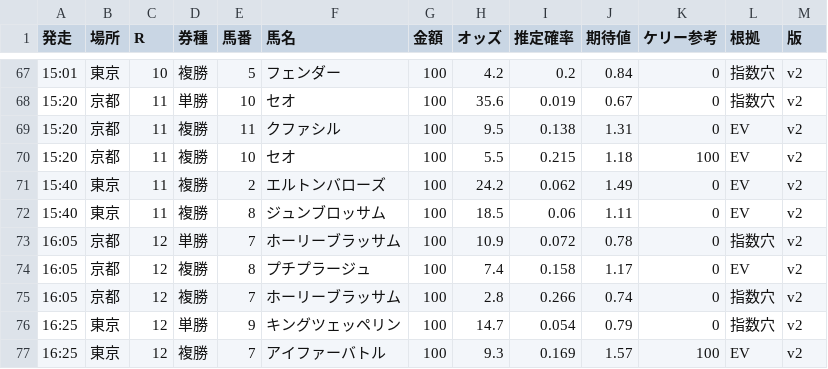
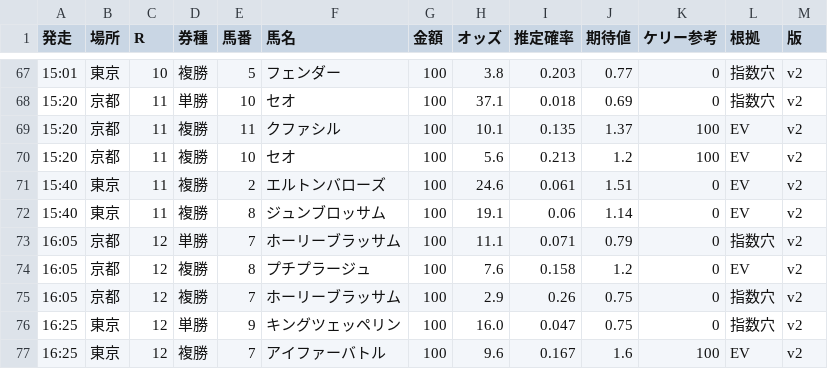
Before and after one commit to notk0618-code/keiba-dashboard, a CSV file: bets_261101.csv, drawn as a sheet; only a part is shown, gaps mark what is left out; the diff covers the shown part only.

```diff
--- a/bets_261101.csv
+++ b/bets_261101.csv
@@ -67,11 +67,11 @@
-15:01,東京,10,複勝,5,フェンダー,100,4.2,0.2,0.84,0,指数穴,v2
-15:20,京都,11,単勝,10,セオ,100,35.6,0.019,0.67,0,指数穴,v2
-15:20,京都,11,複勝,11,クファシル,100,9.5,0.138,1.31,0,EV,v2
-15:20,京都,11,複勝,10,セオ,100,5.5,0.215,1.18,100,EV,v2
-15:40,東京,11,複勝,2,エルトンバローズ,100,24.2,0.062,1.49,0,EV,v2
-15:40,東京,11,複勝,8,ジュンブロッサム,100,18.5,0.06,1.11,0,EV,v2
-16:05,京都,12,単勝,7,ホーリーブラッサム,100,10.9,0.072,0.78,0,指数穴,v2
-16:05,京都,12,複勝,8,プチプラージュ,100,7.4,0.158,1.17,0,EV,v2
-16:05,京都,12,複勝,7,ホーリーブラッサム,100,2.8,0.266,0.74,0,指数穴,v2
-16:25,東京,12,単勝,9,キングツェッペリン,100,14.7,0.054,0.79,0,指数穴,v2
-16:25,東京,12,複勝,7,アイファーバトル,100,9.3,0.169,1.57,100,EV,v2
+15:01,東京,10,複勝,5,フェンダー,100,3.8,0.203,0.77,0,指数穴,v2
+15:20,京都,11,単勝,10,セオ,100,37.1,0.018,0.69,0,指数穴,v2
+15:20,京都,11,複勝,11,クファシル,100,10.1,0.135,1.37,100,EV,v2
+15:20,京都,11,複勝,10,セオ,100,5.6,0.213,1.2,100,EV,v2
+15:40,東京,11,複勝,2,エルトンバローズ,100,24.6,0.061,1.51,0,EV,v2
+15:40,東京,11,複勝,8,ジュンブロッサム,100,19.1,0.06,1.14,0,EV,v2
+16:05,京都,12,単勝,7,ホーリーブラッサム,100,11.1,0.071,0.79,0,指数穴,v2
+16:05,京都,12,複勝,8,プチプラージュ,100,7.6,0.158,1.2,0,EV,v2
+16:05,京都,12,複勝,7,ホーリーブラッサム,100,2.9,0.26,0.75,0,指数穴,v2
+16:25,東京,12,単勝,9,キングツェッペリン,100,16.0,0.047,0.75,0,指数穴,v2
+16:25,東京,12,複勝,7,アイファーバトル,100,9.6,0.167,1.6,100,EV,v2
```
Also changed, not shown: 34 edited cells elsewhere in this file, 4 other files.
